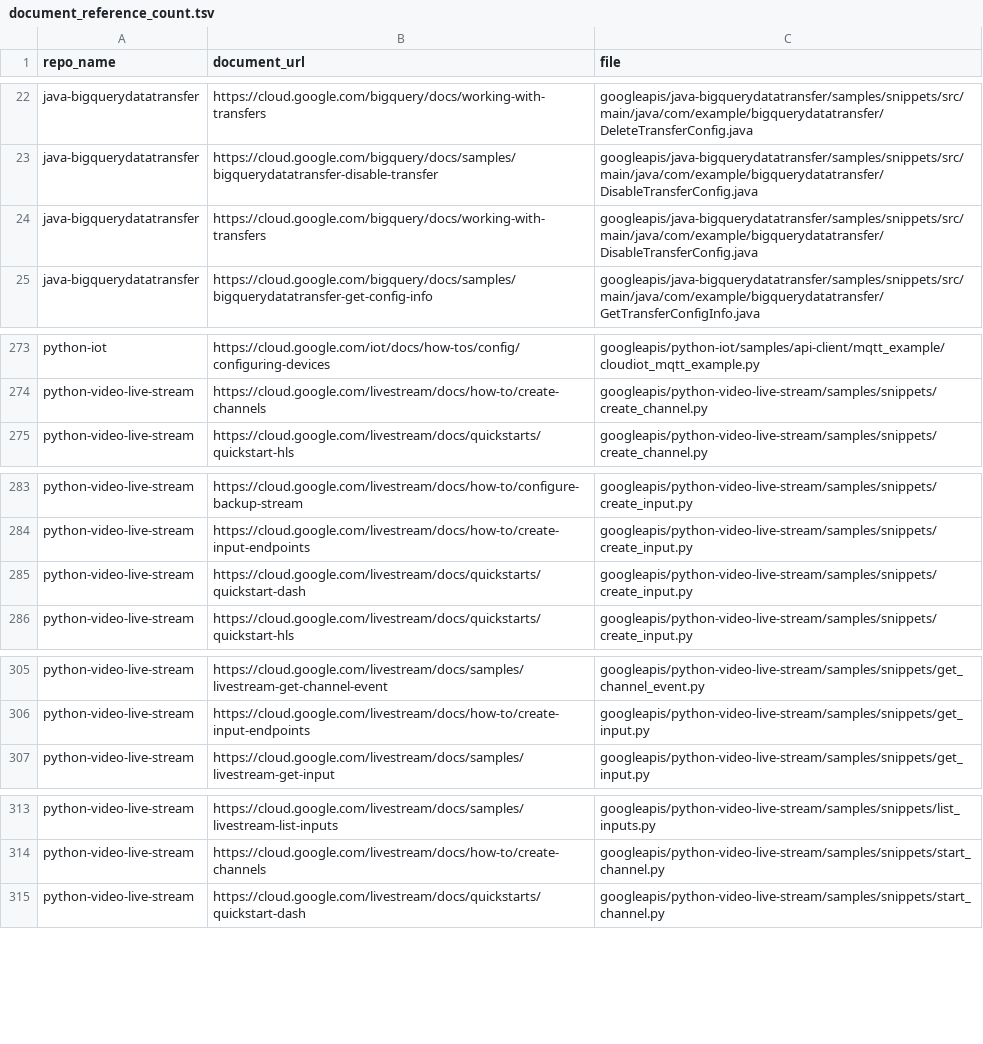
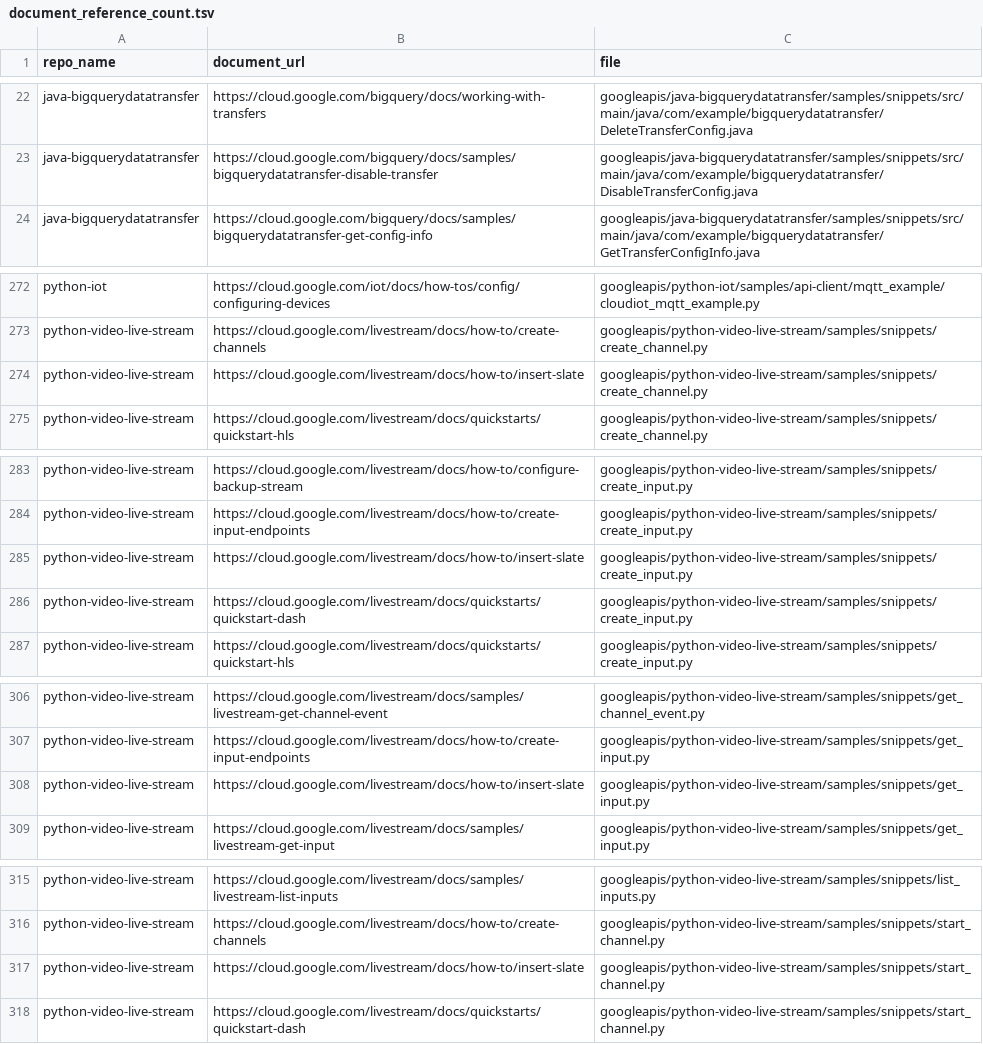
Before and after one commit to ddixit14/repo_tracker, a TSV file: document_reference_count.tsv, drawn as a sheet; only a part is shown, gaps mark what is left out; removed rows and columns are numbered as before the commit, all else as after; the diff names each change by its address in the sheet, - before the commit and + after, or states it on an @@ line.

Commit message:
Update document_reference_count.tsv

```diff
--- a/document_reference_count.tsv
+++ b/document_reference_count.tsv
-row 24: java-bigquerydatatransfer | https://cloud.google.com/bigquery/docs/working-with-transfers | googleapis/java-bigquerydatatransfer/samples/snippets/src/main/java/com/example/bigquerydatatransfer/DisableTransferConfig.java
+row 274: python-video-live-stream | https://cloud.google.com/livestream/docs/how-to/insert-slate | googleapis/python-video-live-stream/samples/snippets/create_channel.py
+row 285: python-video-live-stream | https://cloud.google.com/livestream/docs/how-to/insert-slate | googleapis/python-video-live-stream/samples/snippets/create_input.py
+row 308: python-video-live-stream | https://cloud.google.com/livestream/docs/how-to/insert-slate | googleapis/python-video-live-stream/samples/snippets/get_input.py
+row 317: python-video-live-stream | https://cloud.google.com/livestream/docs/how-to/insert-slate | googleapis/python-video-live-stream/samples/snippets/start_channel.py
```
